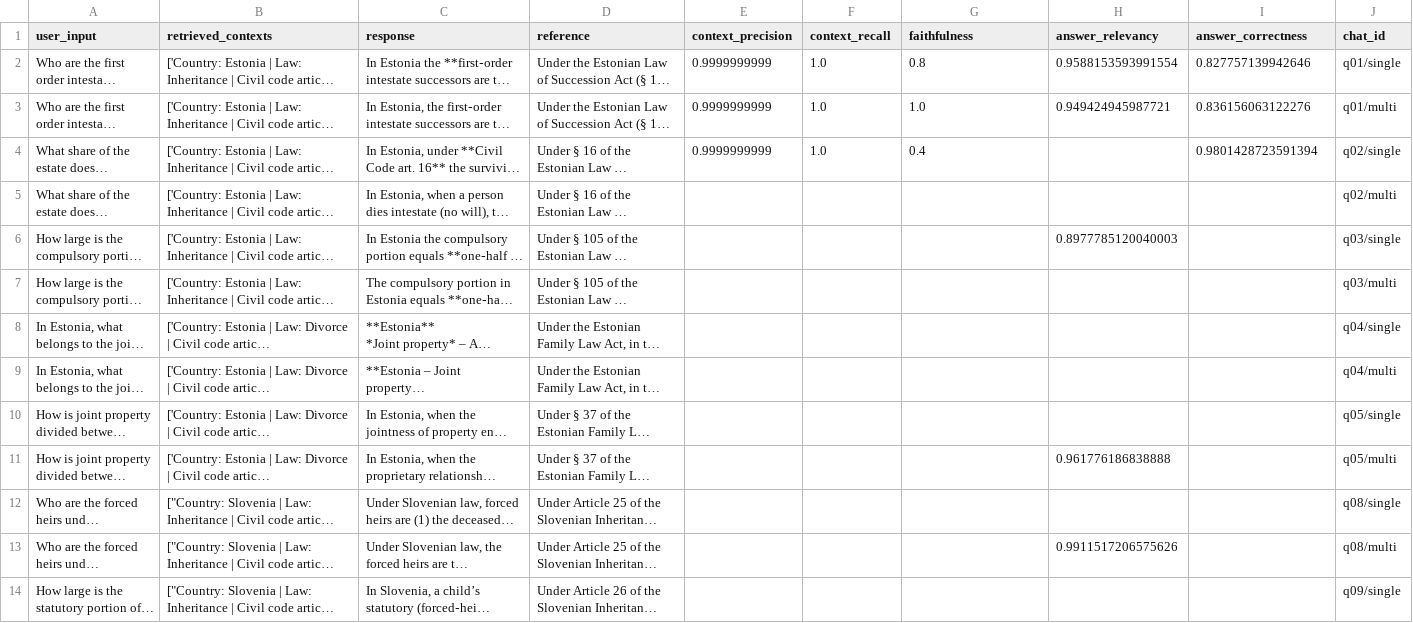
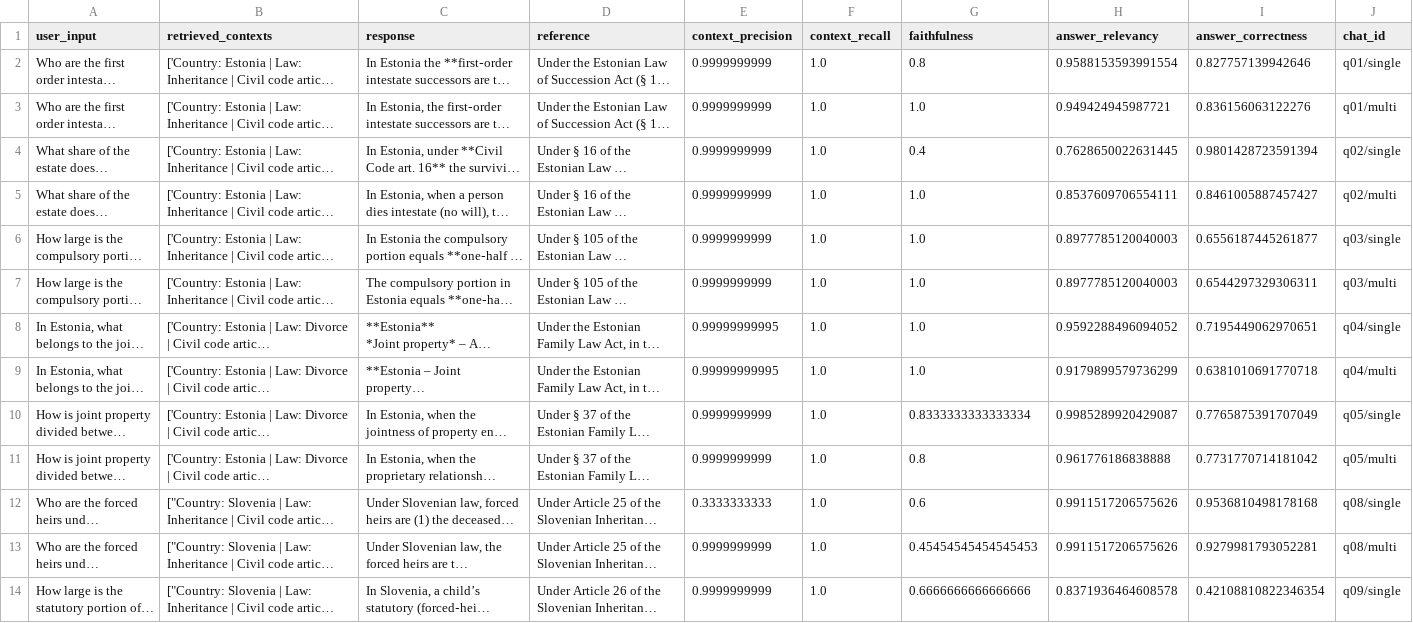
Before and after one commit to LucaPesacane/legal-rag, a CSV file: eval/results/ragas_dev_v3.csv, drawn as a sheet; only a part is shown; long unchanged cells end in …; the diff covers the shown part only; the diff names each change by its address in the sheet, - before the commit and + after, or states it on an @@ line.

Commit message:
RAGAS v3: two fill rounds (16 cells still empty, judge daily quota)

```diff
--- a/eval/results/ragas_dev_v3.csv
+++ b/eval/results/ragas_dev_v3.csv
-H4 (answer_relevancy): (empty)
+H4 (answer_relevancy): 0.7628650022631445
-E5:E7 (context_precision): (empty)
+E5:E7 (context_precision): 0.9999999999
-F5:F14 (context_recall): (empty)
+F5:F14 (context_recall): 1.0
-G5:G9 (faithfulness): (empty)
+G5:G9 (faithfulness): 1.0
-H5 (answer_relevancy): (empty)
+H5 (answer_relevancy): 0.8537609706554111
-I5 (answer_correctness): (empty)
+I5 (answer_correctness): 0.8461005887457427
-I6 (answer_correctness): (empty)
+I6 (answer_correctness): 0.6556187445261877
-H7 (answer_relevancy): (empty)
+H7 (answer_relevancy): 0.8977785120040003
-I7 (answer_correctness): (empty)
+I7 (answer_correctness): 0.6544297329306311
-E8:E9 (context_precision): (empty)
+E8:E9 (context_precision): 0.99999999995
-H8 (answer_relevancy): (empty)
+H8 (answer_relevancy): 0.9592288496094052
-I8 (answer_correctness): (empty)
+I8 (answer_correctness): 0.7195449062970651
-H9 (answer_relevancy): (empty)
+H9 (answer_relevancy): 0.9179899579736299
-I9 (answer_correctness): (empty)
+I9 (answer_correctness): 0.6381010691770718
-E10:E11 (context_precision): (empty)
+E10:E11 (context_precision): 0.9999999999
-G10 (faithfulness): (empty)
+G10 (faithfulness): 0.8333333333333334
-H10 (answer_relevancy): (empty)
+H10 (answer_relevancy): 0.9985289920429087
-I10 (answer_correctness): (empty)
+I10 (answer_correctness): 0.7765875391707049
-G11 (faithfulness): (empty)
+G11 (faithfulness): 0.8
-I11 (answer_correctness): (empty)
+I11 (answer_correctness): 0.7731770714181042
-E12 (context_precision): (empty)
+E12 (context_precision): 0.3333333333
-G12 (faithfulness): (empty)
+G12 (faithfulness): 0.6
-H12 (answer_relevancy): (empty)
+H12 (answer_relevancy): 0.9911517206575626
-I12 (answer_correctness): (empty)
+I12 (answer_correctness): 0.9536810498178168
-E13:E14 (context_precision): (empty)
+E13:E14 (context_precision): 0.9999999999
-G13 (faithfulness): (empty)
+G13 (faithfulness): 0.45454545454545453
-I13 (answer_correctness): (empty)
+I13 (answer_correctness): 0.9279981793052281
-G14 (faithfulness): (empty)
+G14 (faithfulness): 0.6666666666666666
-H14 (answer_relevancy): (empty)
+H14 (answer_relevancy): 0.8371936464608578
-I14 (answer_correctness): (empty)
+I14 (answer_correctness): 0.42108810822346354
```
Also changed, not shown: 135 edited cells elsewhere in this file, 6 other files.
